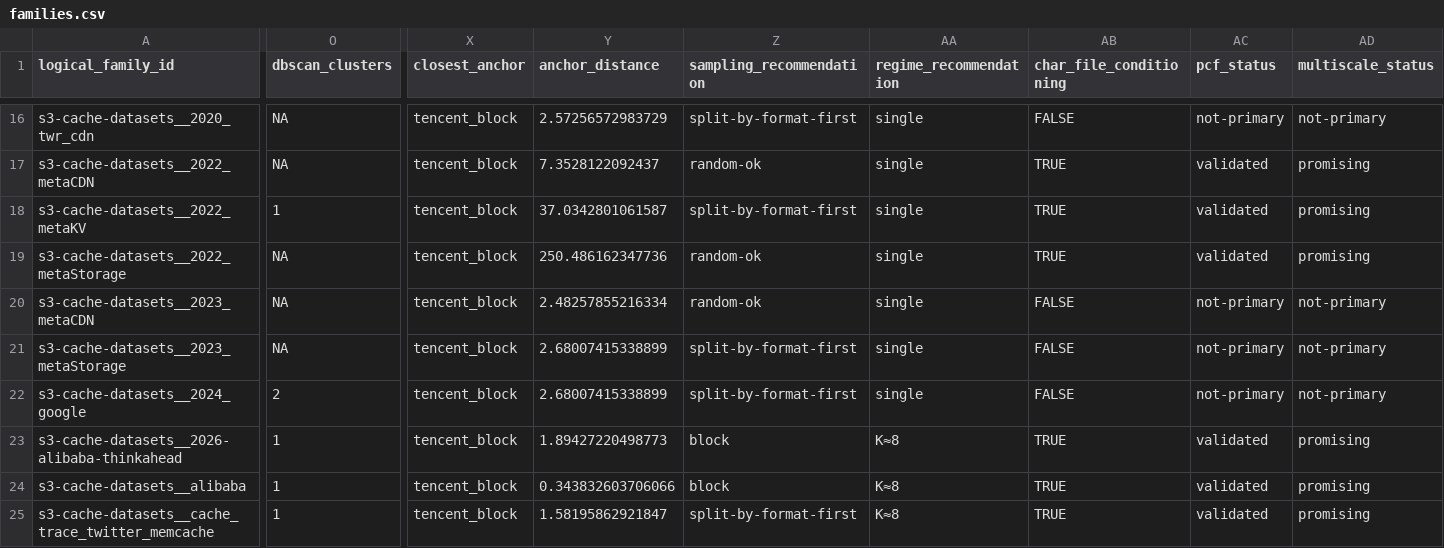
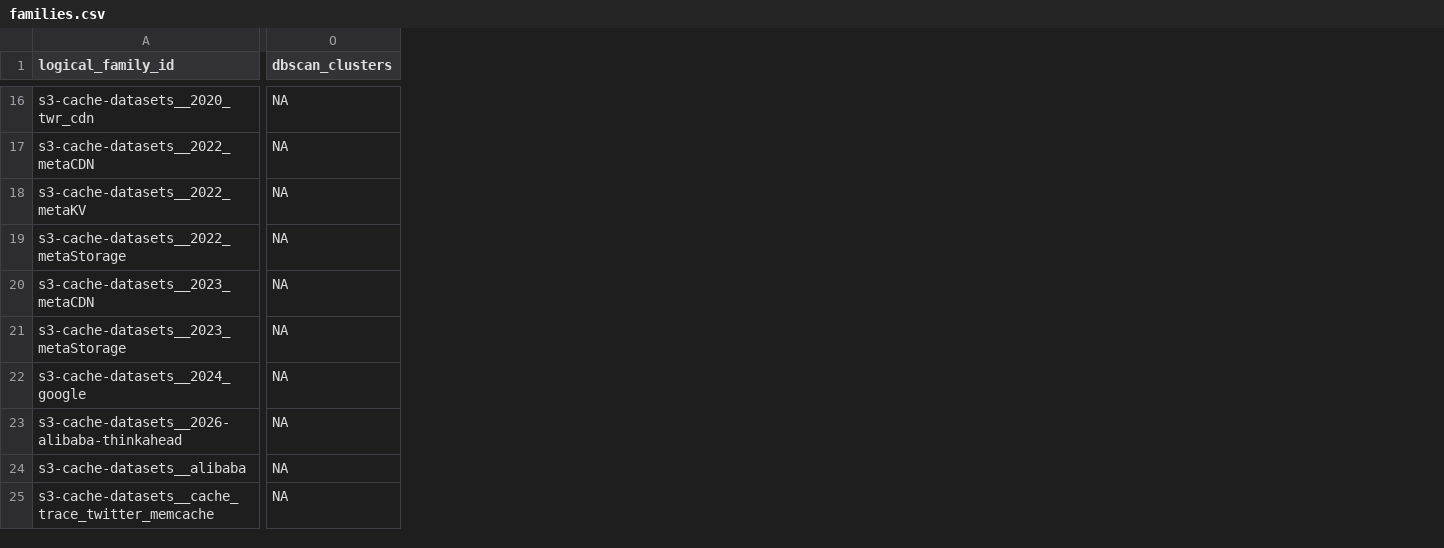
Before and after one commit to darrelllong/Zarathustra, a CSV file: characterizations/families.csv, drawn as a sheet; only a part is shown, gaps mark what is left out; the diff covers the shown part only; the diff names each change by its address in the sheet, - before the commit and + after, or states it on an @@ line.

```diff
--- a/characterizations/families.csv
+++ b/characterizations/families.csv
-column X (closest_anchor), rows 16-25: all tencent_block
-column Y (anchor_distance), rows 16-25: 2.57256572983729 | 7.3528122092437 | 37.0342801061587 | 250.486162347736 | 2.48257855216334 | 2.68007415338899 | 2.68007415338899 | 1.89427220498773 | 0.343832603706066 | 1.58195862921847
-column Z (sampling_recommendation), rows 16-25: split-by-format-first | random-ok | split-by-format-first | random-ok | random-ok | split-by-format-first | split-by-format-first | block | block | split-by-format-first
-column AA (regime_recommendation), rows 16-25: single | single | single | single | single | single | single | K≈8 | K≈8 | K≈8
-column AB (char_file_conditioning), rows 16-25: FALSE | TRUE | TRUE | TRUE | FALSE | FALSE | FALSE | TRUE | TRUE | TRUE
-column AC (pcf_status), rows 16-25: not-primary | validated | validated | validated | not-primary | not-primary | not-primary | validated | validated | validated
-column AD (multiscale_status), rows 16-25: not-primary | promising | promising | promising | not-primary | not-primary | not-primary | promising | promising | promising
-O18 (dbscan_clusters): 1
+O18 (dbscan_clusters): NA
-O22 (dbscan_clusters): 2
+O22 (dbscan_clusters): NA
-O23:O25 (dbscan_clusters): 1
+O23:O25 (dbscan_clusters): NA
```
Also changed, not shown: 3 removed columns and 119 edited cells elsewhere in this file, 32 other files.
